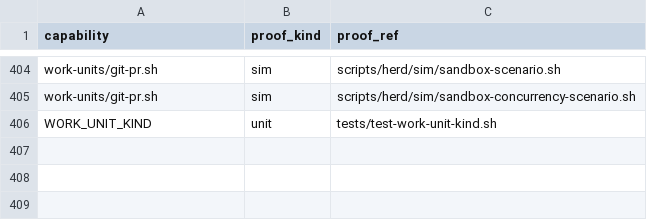
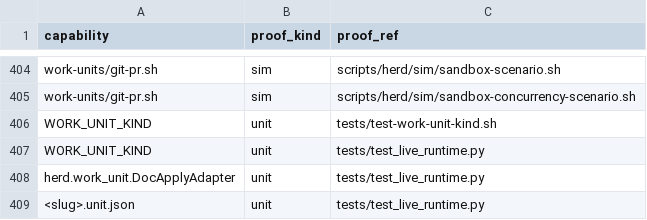
Before and after one commit to briankeegan1/herdkit, a TSV file: templates/conformance.tsv, drawn as a sheet; only a part is shown, gaps mark what is left out.

Commit message:
feat(work-unit): doc-apply python adapter — the second work-unit kind (HERD-399)
Implements DocApplyAdapter in pysrc/herd/work_unit.py per the spike's post-port
amendment (docs/spikes/work-unit-abstraction.md §9.4): a manifest-driven
(<WORKTREES_DIR>/<slug>.unit.json) documentation delivery that lands straight on
the default branch with no gh pr create/merge anywhere in its chain. open/
list_open/inspect manage the manifest (fail-soft on malformed/stale manifests,
strictly opt-in — no manifest, no behavior); gate composes a fail-closed path
allowlist with the same health+review readiness shape GitPrAdapter.gate uses;
apply (LiveDocApply) performs a real scoped checkout + commit + ff-only push
with a rebase retry and hard rollback on a rejected push, at-most-once via the
manifest's own state field. reconcile/teardown stay unimplemented, mirroring
GitPrAdapter's own honest gaps — those two legs remain bash's job per the
amendment.

Extends tests/test_live_runtime.py with 18 new tests: hermetic gate/manifest
coverage plus real-git proof that apply lands a commit on the default branch,
that a failing gate blocks the apply (asserted at the git log, not just the
return value), and that every event carries the unit="doc-apply:<slug>" dual-
write key. Adds capabilities.tsv/conformance.tsv rows for the new adapter, the
manifest convention, and doc-apply's WORK_UNIT_KIND value.

Part of HERD-395 — Phase 4; full context: docs/spikes/work-unit-abstraction.md
Refs: HERD-399

```diff
--- a/templates/conformance.tsv
+++ b/templates/conformance.tsv
@@ -406 +406,4 @@ work-units/git-pr.sh	sim	scripts/herd/sim/sandbox-concurrency-scenario.sh
 WORK_UNIT_KIND	unit	tests/test-work-unit-kind.sh
+WORK_UNIT_KIND	unit	tests/test_live_runtime.py
+herd.work_unit.DocApplyAdapter	unit	tests/test_live_runtime.py
+<slug>.unit.json	unit	tests/test_live_runtime.py
```
Also changed, not shown: templates/capabilities.tsv, 2 other files.
